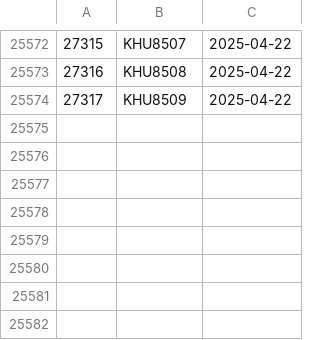
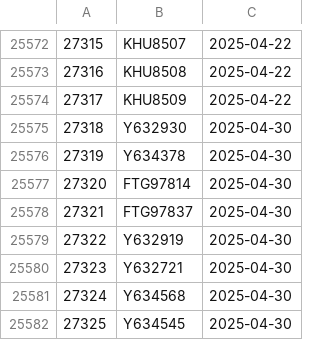
Before and after one commit to dnachron/ymutations, a CSV file: rawfile/ymutation_error.csv, drawn as a sheet; only a part is shown, gaps mark what is left out.

Commit message:
"sync 2025-04-30"

```diff
--- a/rawfile/ymutation_error.csv
+++ b/rawfile/ymutation_error.csv
@@ -25574 +25574,9 @@
 27317,KHU8509,2025-04-22
+27318,Y632930,2025-04-30
+27319,Y634378,2025-04-30
+27320,FTG97814,2025-04-30
+27321,FTG97837,2025-04-30
+27322,Y632919,2025-04-30
+27323,Y632721,2025-04-30
+27324,Y634568,2025-04-30
+27325,Y634545,2025-04-30
```
